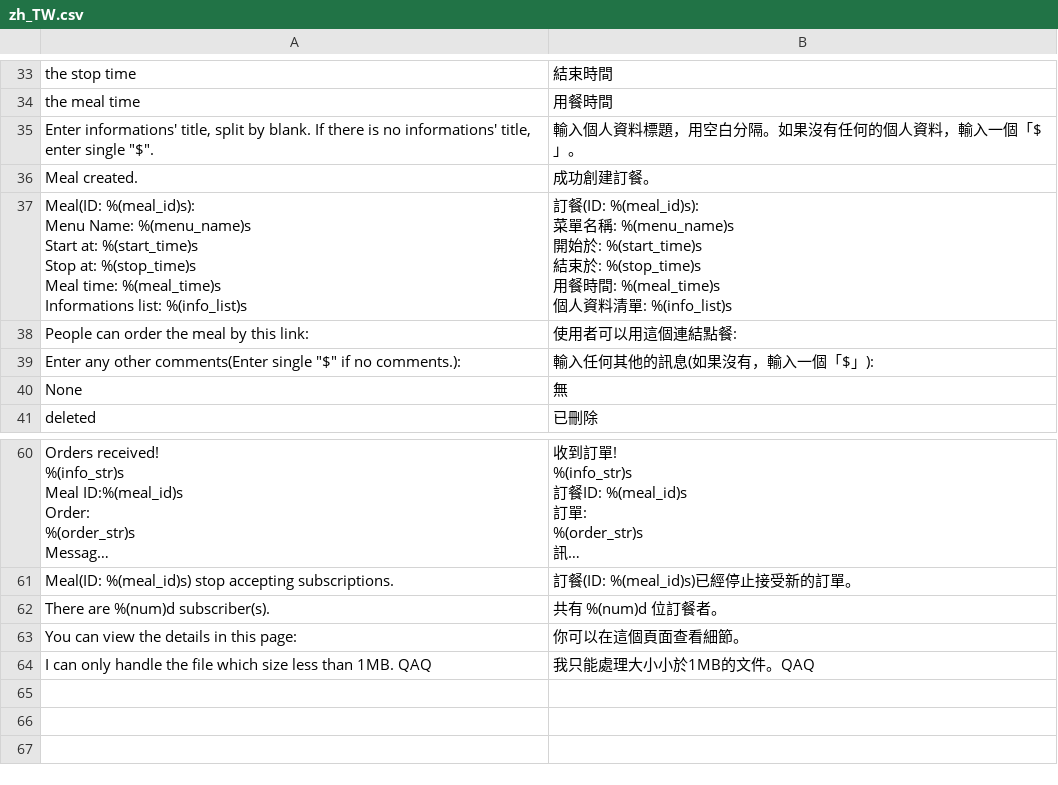
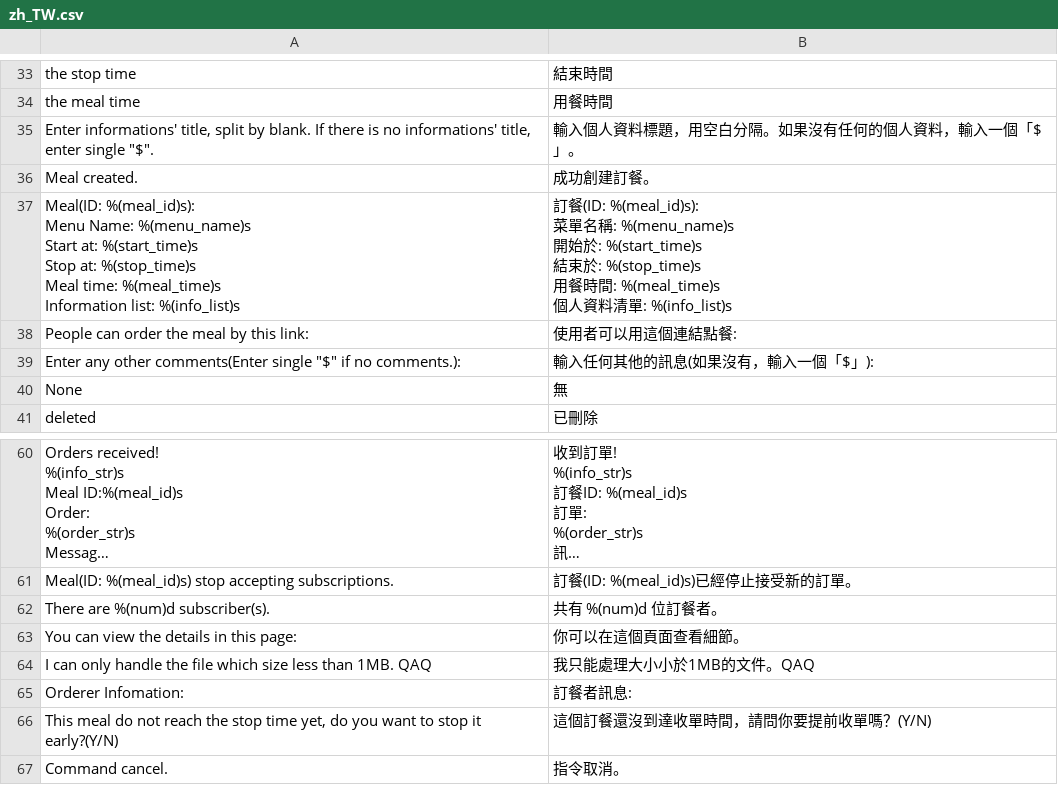
Before and after one commit to samsam2310/MealTime, a CSV file: mealtime/utils/locale/zh_TW.csv, drawn as a sheet; only a part is shown, gaps mark what is left out; long unchanged cells end in …; ↵ is a line break in a cell; the diff names each change by its address in the sheet, - before the commit and + after, or states it on an @@ line.

Commit message:
add orderer info

```diff
--- a/mealtime/utils/locale/zh_TW.csv
+++ b/mealtime/utils/locale/zh_TW.csv
-A37: …time: %(meal_time)s ↵ Informations list: %(info_list)s
+A37: …time: %(meal_time)s ↵ Information list: %(info_list)s
+row 65: Orderer Infomation: | 訂餐者訊息:
+row 66: This meal do not reach the stop time yet, do you want to stop it early?(Y/N) | 這個訂餐還沒到達收單時間，請問你要提前收單嗎？(Y/N)
+row 67: Command cancel. | 指令取消。
```
Also changed, not shown: 6 other files.
